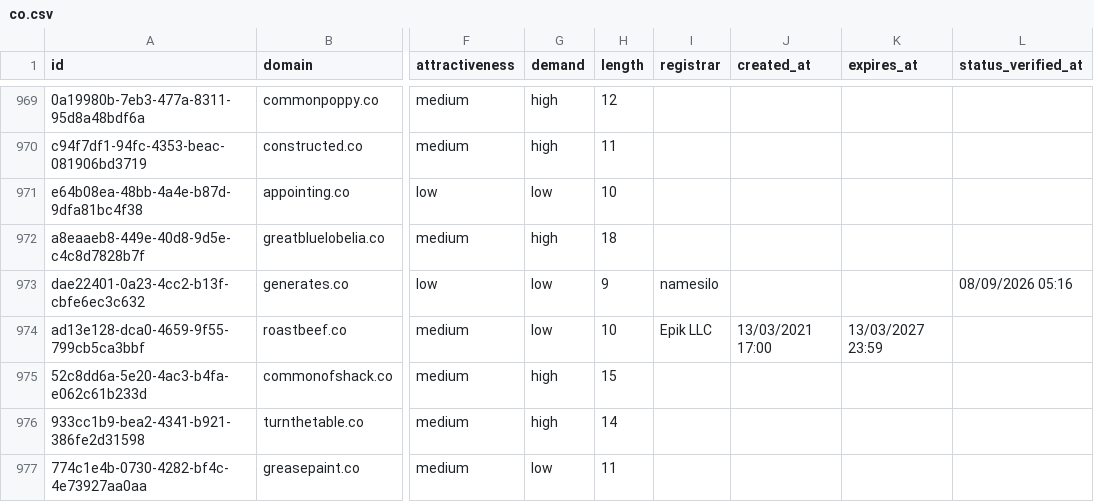
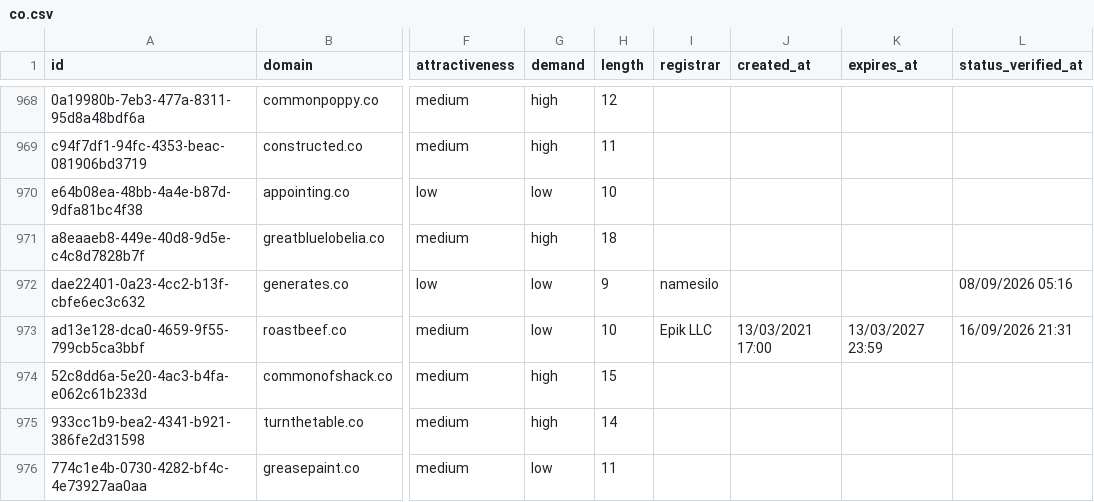
Before and after one commit to UniqueDomains/co-oneword-domains, a CSV file: co.csv, drawn as a sheet; only a part is shown, gaps mark what is left out; addresses are those after the commit; the diff covers the shown part only; the diff names each change by its address in the sheet, - before the commit and + after, or states it on an @@ line.

```diff
--- a/co.csv
+++ b/co.csv
-L973 (status_verified_at): (empty)
+L973 (status_verified_at): 16/09/2026 21:31
```
Also changed, not shown: 1 added row, 1 removed row and 16 edited cells elsewhere in this file, 4 other files.
